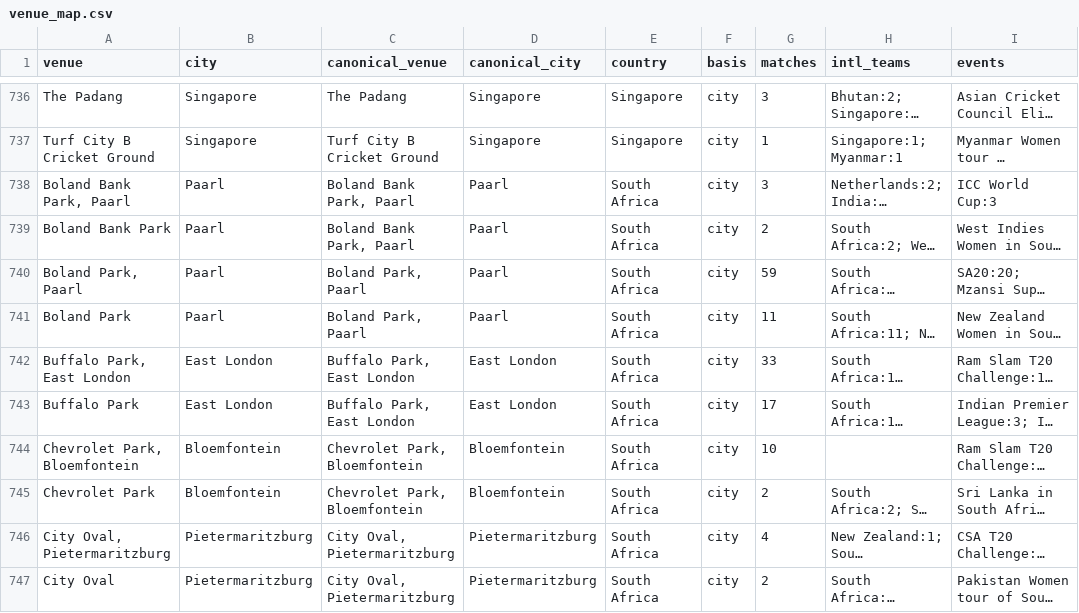
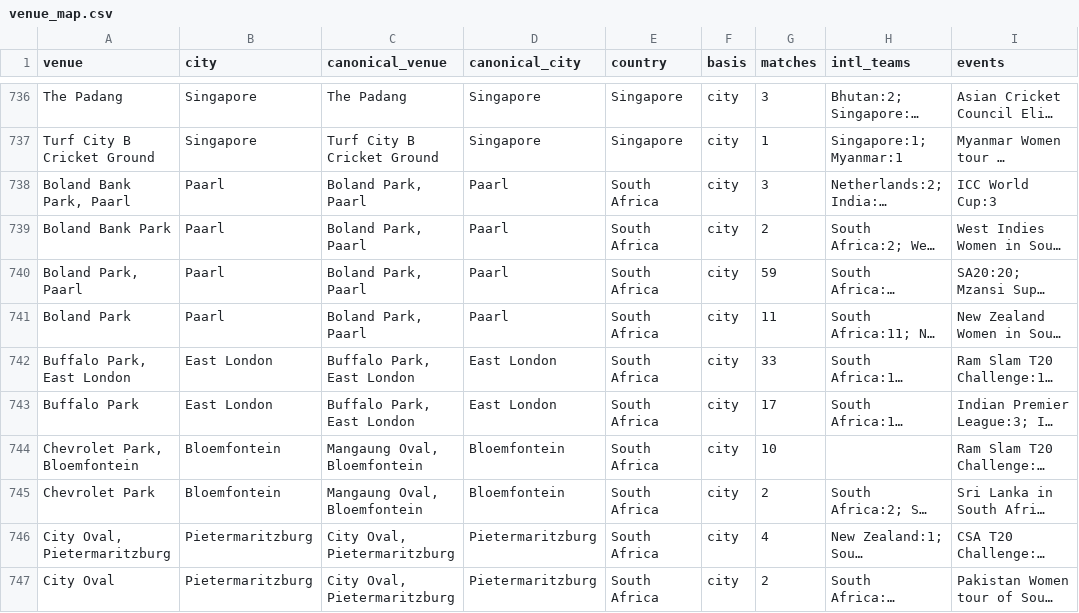
Before and after one commit to avpgithub-code/pandyahomelab, a CSV file: cricstat/sql/venue_map.csv, drawn as a sheet; only a part is shown, gaps mark what is left out; long unchanged cells end in …; the diff covers the shown part only; the diff names each change by its address in the sheet, - before the commit and + after, or states it on an @@ line.

```diff
--- a/cricstat/sql/venue_map.csv
+++ b/cricstat/sql/venue_map.csv
-C738:C739 (canonical_venue): Boland Bank Park, Paarl
+C738:C739 (canonical_venue): Boland Park, Paarl
-C744:C745 (canonical_venue): Chevrolet Park, Bloemfontein
+C744:C745 (canonical_venue): Mangaung Oval, Bloemfontein
```
Also changed, not shown: 7 edited cells elsewhere in this file, 1 other file.
